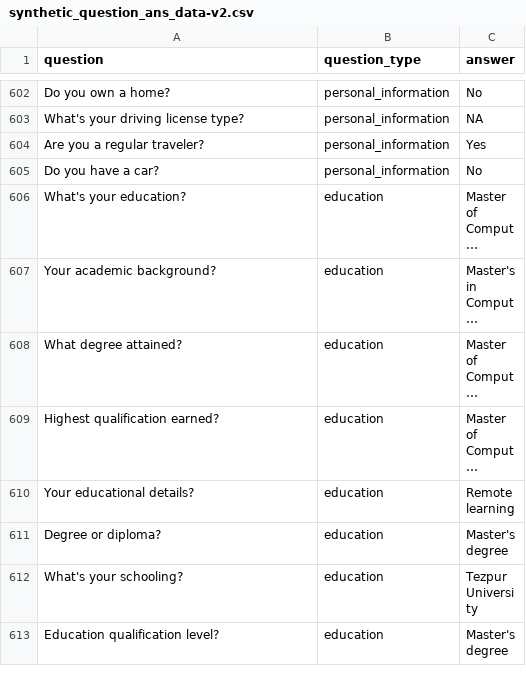
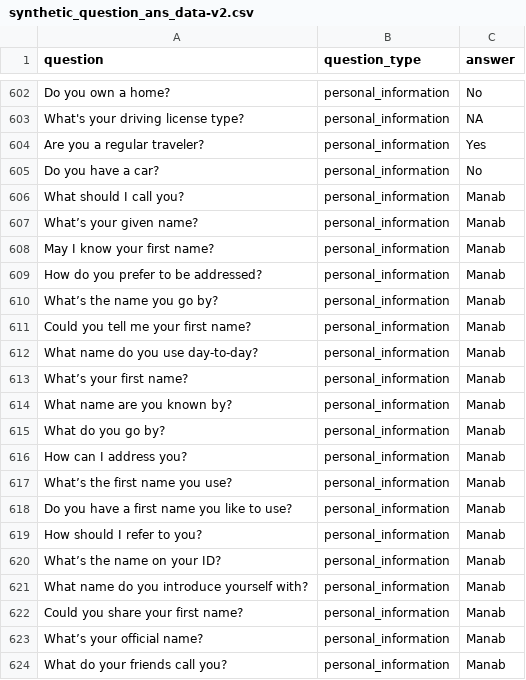
Before and after one commit to manab36/Auto-job-apply, a CSV file: Model_dataset/synthetic_question_ans_data-v2.csv, drawn as a sheet; only a part is shown, gaps mark what is left out; the shorter side is filled out with more unchanged rows; long unchanged cells end in …; the diff covers the shown part only; the diff names each change by its address in the sheet, - before the commit and + after, or states it on an @@ line.

Commit message:
added model traings

```diff
--- a/Model_dataset/synthetic_question_ans_data-v2.csv
+++ b/Model_dataset/synthetic_question_ans_data-v2.csv
+row 606: What should I call you? | personal_information | Manab
+row 607: What’s your given name? | personal_information | Manab
+row 608: May I know your first name? | personal_information | Manab
+row 609: How do you prefer to be addressed? | personal_information | Manab
+row 610: What’s the name you go by? | personal_information | Manab
+row 611: Could you tell me your first name? | personal_information | Manab
+row 612: What name do you use day-to-day? | personal_information | Manab
+row 613: What’s your first name? | personal_information | Manab
+row 614: What name are you known by? | personal_information | Manab
+row 615: What do you go by? | personal_information | Manab
+row 616: How can I address you? | personal_information | Manab
+row 617: What’s the first name you use? | personal_information | Manab
+row 618: Do you have a first name you like to use? | personal_information | Manab
+row 619: How should I refer to you? | personal_information | Manab
+row 620: What’s the name on your ID? | personal_information | Manab
+row 621: What name do you introduce yourself with? | personal_information | Manab
+row 622: Could you share your first name? | personal_information | Manab
+row 623: What’s your official name? | personal_information | Manab
+row 624: What do your friends call you? | personal_information | Manab
```
Also changed, not shown: 22 added rows elsewhere in this file, 11 other files.
